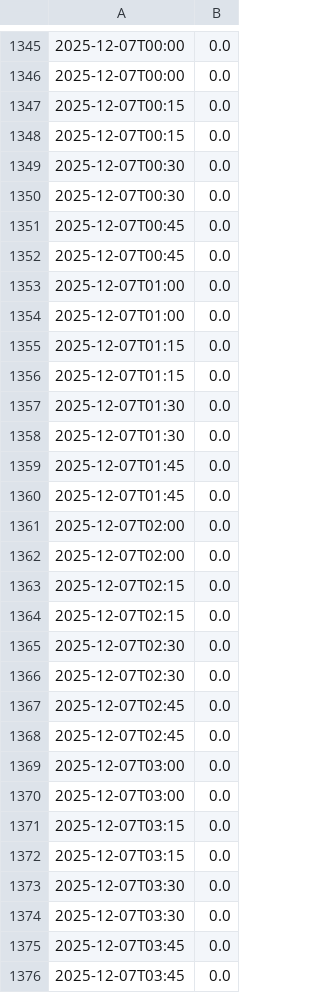
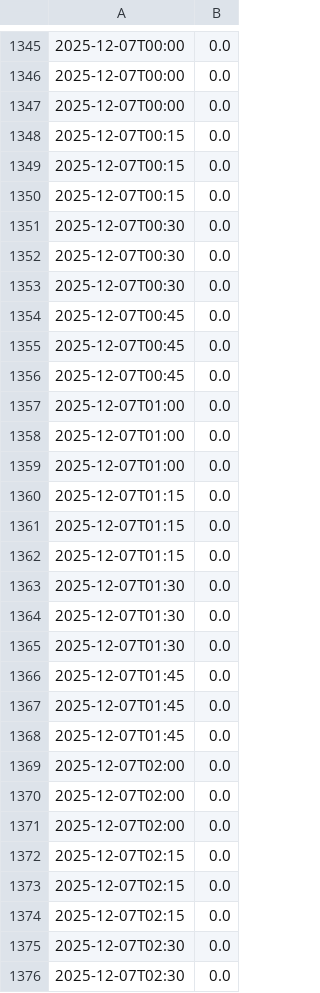
Before and after one commit to GilDeMets/LinuxDataWorkflowOpdracht, a CSV file: data-workflow/processed/radiation15.csv, drawn as a sheet; only a part is shown, gaps mark what is left out; the shorter side is filled out with more unchanged rows; the diff covers the shown part only.

```diff
--- a/data-workflow/processed/radiation15.csv
+++ b/data-workflow/processed/radiation15.csv
@@ -1346,2 +1346,4 @@
 2025-12-07T00:00,0.0
+2025-12-07T00:00,0.0
+2025-12-07T00:15,0.0
 2025-12-07T00:15,0.0
@@ -1350,2 +1352,4 @@
 2025-12-07T00:30,0.0
+2025-12-07T00:30,0.0
+2025-12-07T00:45,0.0
 2025-12-07T00:45,0.0
@@ -1354,2 +1358,4 @@
 2025-12-07T01:00,0.0
+2025-12-07T01:00,0.0
+2025-12-07T01:15,0.0
 2025-12-07T01:15,0.0
@@ -1358,2 +1364,4 @@
 2025-12-07T01:30,0.0
+2025-12-07T01:30,0.0
+2025-12-07T01:45,0.0
 2025-12-07T01:45,0.0
@@ -1362,2 +1370,4 @@
 2025-12-07T02:00,0.0
+2025-12-07T02:00,0.0
+2025-12-07T02:15,0.0
 2025-12-07T02:15,0.0
```
Also changed, not shown: 86 added rows elsewhere in this file, data-workflow/processed/combined.csv, data-workflow/processed/price15.csv, 15 other files.
